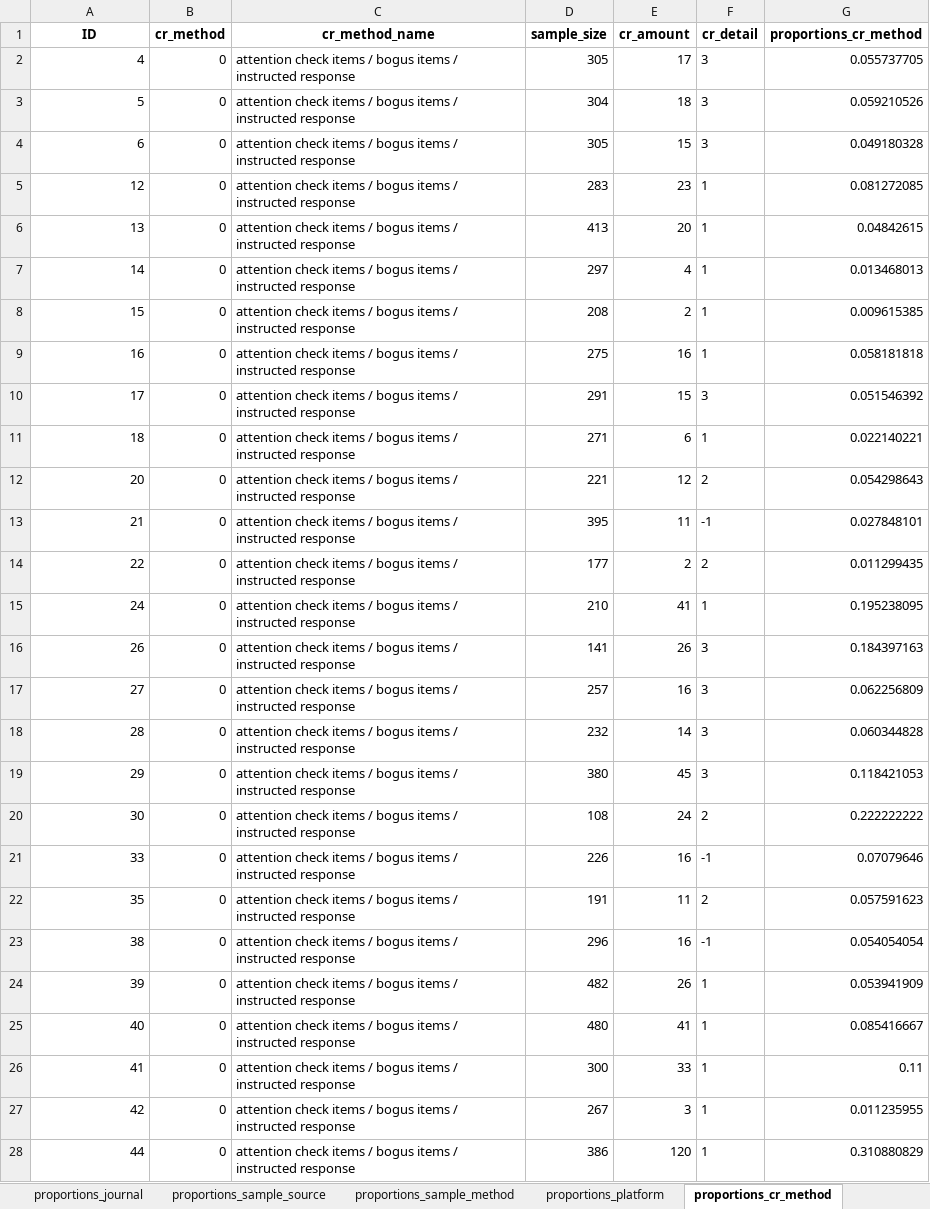
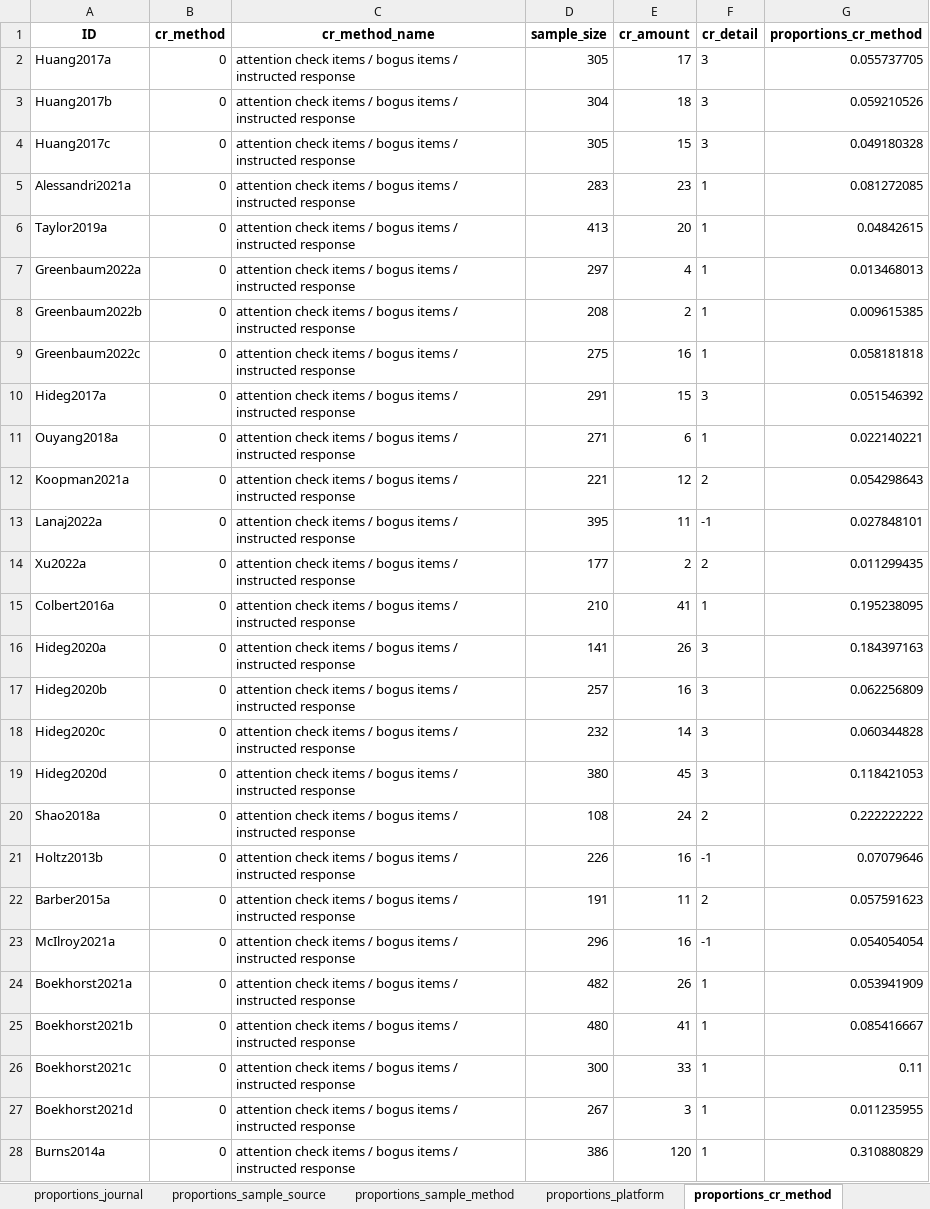
Before and after one commit to cory-moore/careless_response_meta_analysis, an Excel workbook: results/raw_proportions.xlsx, sheet proportions_cr_method, drawn as a sheet; only a part is shown; values as stored, in another font and other column widths than the file's, no borders; the diff covers the shown part only; the diff names each change by its address in the sheet, - before the commit and + after, or states it on an @@ line.

```diff
--- a/results/raw_proportions.xlsx (sheet proportions_cr_method)
+++ b/results/raw_proportions.xlsx (sheet proportions_cr_method)
-A2 (ID): 4
+A2 (ID): Huang2017a
-A3 (ID): 5
+A3 (ID): Huang2017b
-A4 (ID): 6
+A4 (ID): Huang2017c
-A5 (ID): 12
+A5 (ID): Alessandri2021a
-A6 (ID): 13
+A6 (ID): Taylor2019a
-A7 (ID): 14
+A7 (ID): Greenbaum2022a
-A8 (ID): 15
+A8 (ID): Greenbaum2022b
-A9 (ID): 16
+A9 (ID): Greenbaum2022c
-A10 (ID): 17
+A10 (ID): Hideg2017a
-A11 (ID): 18
+A11 (ID): Ouyang2018a
-A12 (ID): 20
+A12 (ID): Koopman2021a
-A13 (ID): 21
+A13 (ID): Lanaj2022a
-A14 (ID): 22
+A14 (ID): Xu2022a
-A15 (ID): 24
+A15 (ID): Colbert2016a
-A16 (ID): 26
+A16 (ID): Hideg2020a
-A17 (ID): 27
+A17 (ID): Hideg2020b
-A18 (ID): 28
+A18 (ID): Hideg2020c
-A19 (ID): 29
+A19 (ID): Hideg2020d
-A20 (ID): 30
+A20 (ID): Shao2018a
-A21 (ID): 33
+A21 (ID): Holtz2013b
-A22 (ID): 35
+A22 (ID): Barber2015a
-A23 (ID): 38
+A23 (ID): McIlroy2021a
-A24 (ID): 39
+A24 (ID): Boekhorst2021a
-A25 (ID): 40
+A25 (ID): Boekhorst2021b
-A26 (ID): 41
+A26 (ID): Boekhorst2021c
-A27 (ID): 42
+A27 (ID): Boekhorst2021d
-A28 (ID): 44
+A28 (ID): Burns2014a
```
Also changed, not shown: 32 edited cells elsewhere in this sheet, sheet proportions_year, sheet proportions_total, sheet proportions_journal, sheet proportions_sample_method, sheet proportions_cr_type, sheet proportions_sample_source, 1 more sheet, 6 other files.
